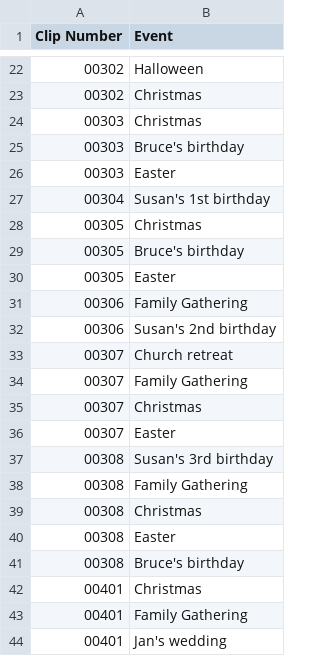
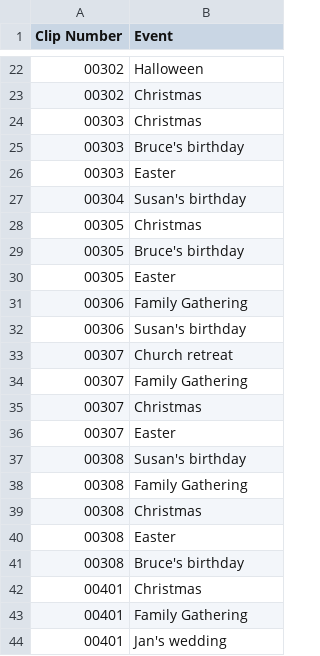
Before and after one commit to dakejuncan/HomeMovieArchive, a CSV file: Events.csv, drawn as a sheet; only a part is shown, gaps mark what is left out; the diff covers the shown part only.

```diff
--- a/Events.csv
+++ b/Events.csv
@@ -26,3 +26,3 @@ Clip Number,Event
 00303,Easter
-00304,Susan's 1st birthday
+00304,Susan's birthday
 00305,Christmas
@@ -31,3 +31,3 @@ Clip Number,Event
 00306,Family Gathering
-00306,Susan's 2nd birthday
+00306,Susan's birthday
 00307,Church retreat
@@ -36,3 +36,3 @@ Clip Number,Event
 00307,Easter
-00308,Susan's 3rd birthday
+00308,Susan's birthday
 00308,Family Gathering
```
Also changed, not shown: 15 added rows and 3 edited cells elsewhere in this file, Dates.csv, Movies.csv, 2 other files.
